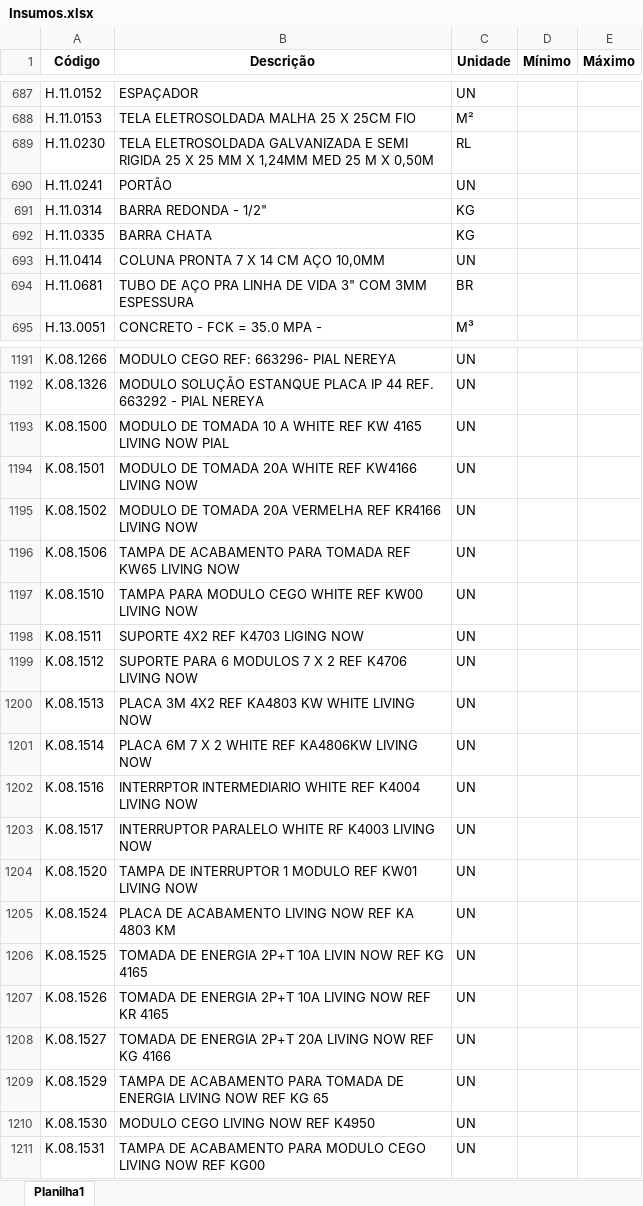
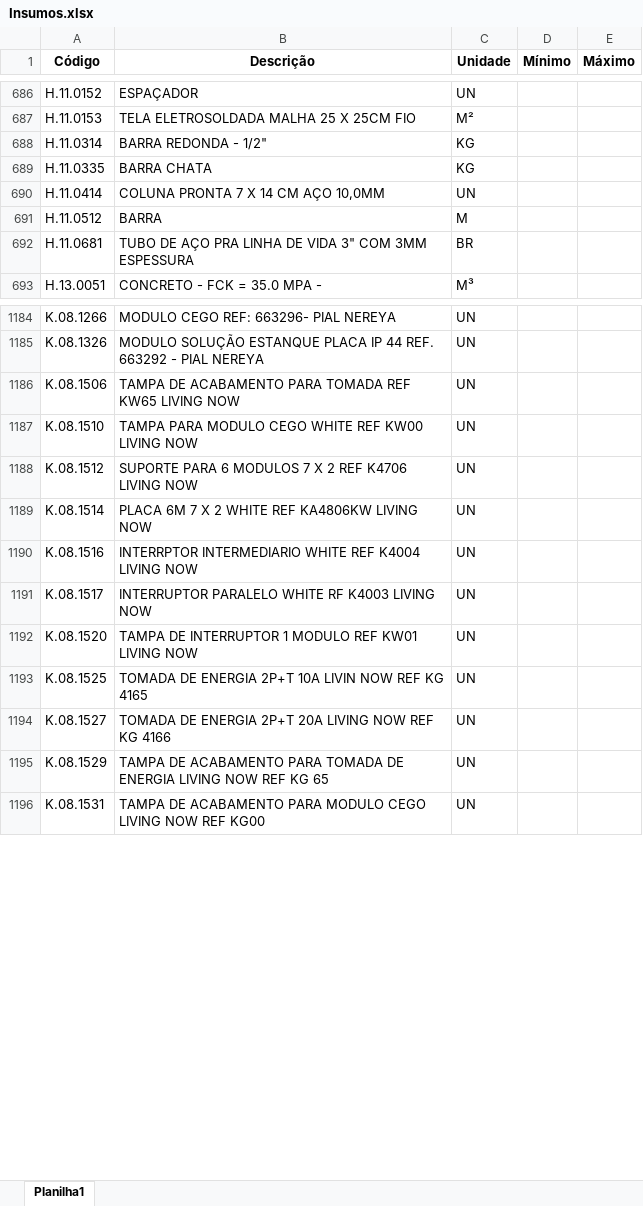
Before and after one commit to Mgiglio98/formulario_pedidos_basic, an Excel workbook: Insumos.xlsx, sheet Planilha1, drawn as a sheet; only a part is shown, gaps mark what is left out; values as stored, in another font and other column widths than the file's, no borders; conditional formats not drawn; removed rows and columns are numbered as before the commit, all else as after; the diff covers the shown part only; the diff names each change by its address in the sheet, - before the commit and + after, or states it on an @@ line.

```diff
--- a/Insumos.xlsx (sheet Planilha1)
+++ b/Insumos.xlsx (sheet Planilha1)
-row 689: H.11.0230 | TELA ELETROSOLDADA GALVANIZADA E SEMI RIGIDA 25 X 25 MM X 1,24MM MED 25 M X 0,50M | RL
-row 690: H.11.0241 | PORTÃO | UN
+row 691: H.11.0512 | BARRA | M
-row 1193: K.08.1500 | MODULO DE TOMADA 10 A WHITE REF KW 4165 LIVING NOW PIAL | UN
-row 1194: K.08.1501 | MODULO DE TOMADA 20A WHITE REF KW4166 LIVING NOW | UN
-row 1195: K.08.1502 | MODULO DE TOMADA 20A VERMELHA REF KR4166 LIVING NOW | UN
-row 1198: K.08.1511 | SUPORTE 4X2 REF K4703 LIGING NOW | UN
-row 1200: K.08.1513 | PLACA 3M 4X2 REF KA4803 KW WHITE LIVING NOW | UN
-row 1205: K.08.1524 | PLACA DE ACABAMENTO LIVING NOW REF KA 4803 KM | UN
-row 1207: K.08.1526 | TOMADA DE ENERGIA 2P+T 10A LIVING NOW REF KR 4165 | UN
-row 1210: K.08.1530 | MODULO CEGO LIVING NOW REF K4950 | UN
```
Also changed, not shown: 50 added rows, 61 removed rows and 9 edited cells elsewhere in this sheet.
